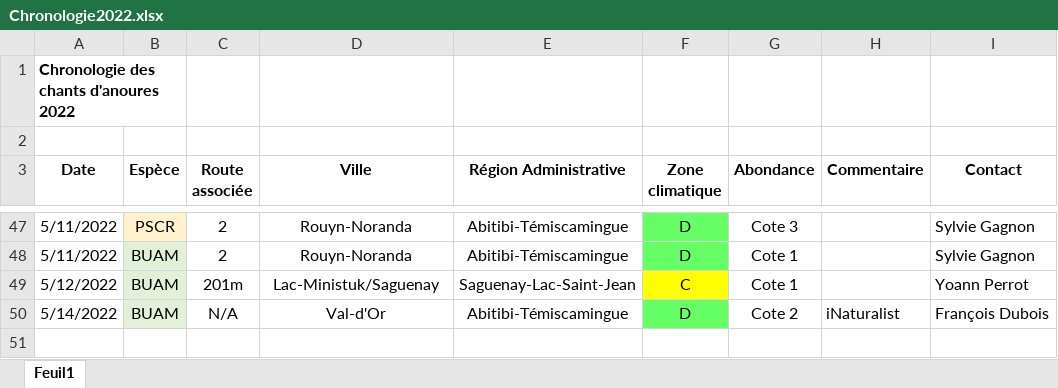
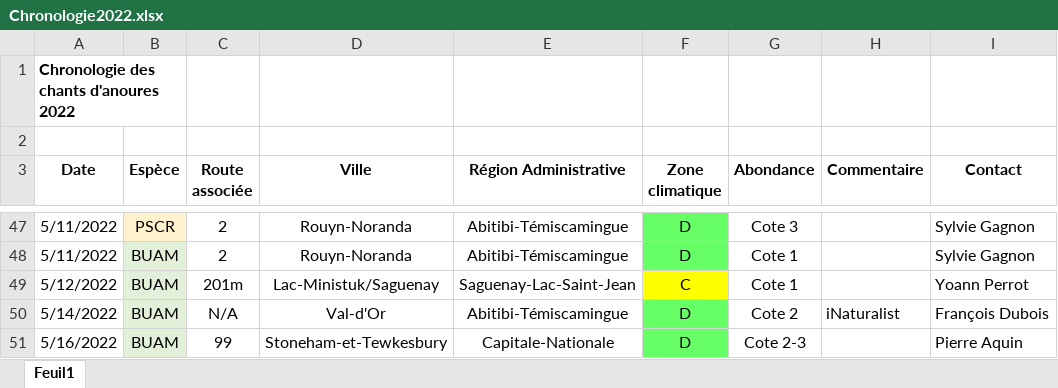
Before and after one commit to suivi-anoures-qc/suivi-anoures-qc, an Excel workbook: Chronologie2022.xlsx, sheet Feuil1, drawn as a sheet; only a part is shown, gaps mark what is left out; values as stored, in another font and other column widths than the file's, no borders; the diff names each change by its address in the sheet, - before the commit and + after, or states it on an @@ line.

Commit message:
Add files via upload

```diff
--- a/Chronologie2022.xlsx (sheet Feuil1)
+++ b/Chronologie2022.xlsx (sheet Feuil1)
+row 51: 5/16/2022 | BUAM | 99 | Stoneham-et-Tewkesbury | Capitale-Nationale | D | Cote 2-3 |  | Pierre Aquin
```
